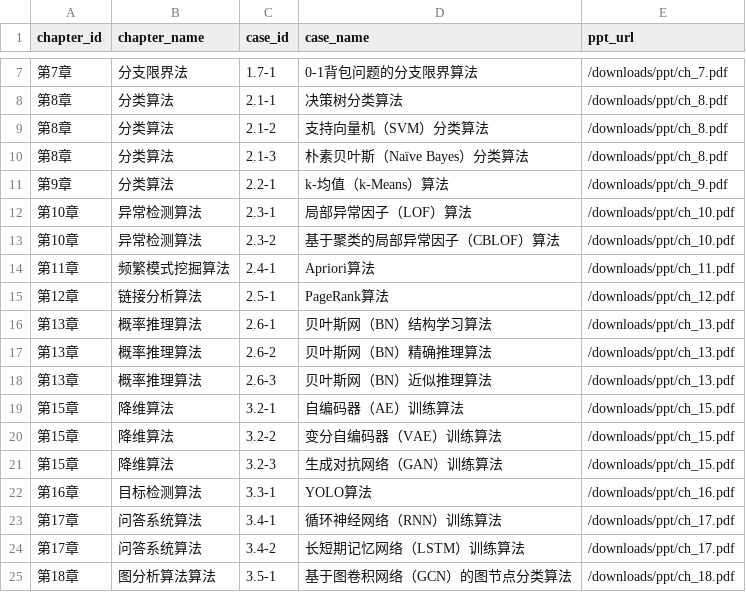
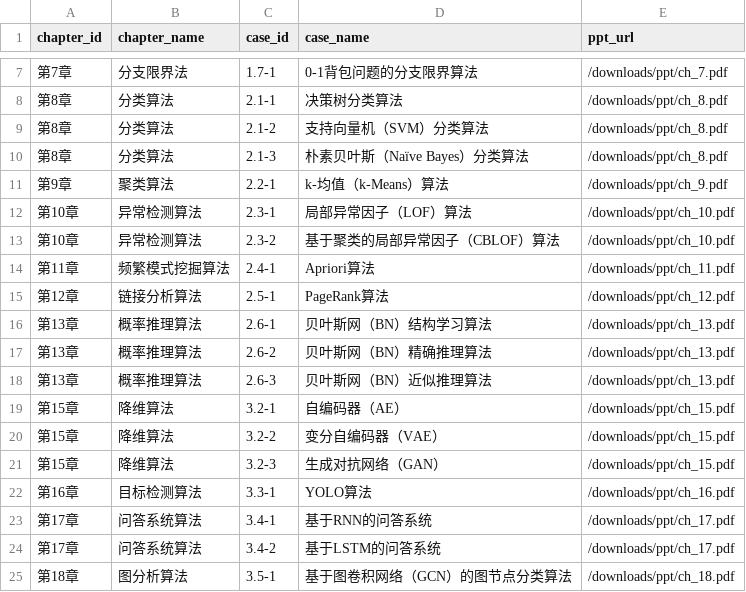
Before and after one commit to cloudcodework/cloudcodework.github.io, a CSV file: _data/cases.csv, drawn as a sheet; only a part is shown, gaps mark what is left out.

Commit message:
Fix:chapter_name和case_name错误

```diff
--- a/_data/cases.csv
+++ b/_data/cases.csv
@@ -10,3 +10,3 @@ chapter_id,chapter_name,case_id,case_name,ppt_url
 第8章,分类算法,2.1-3,朴素贝叶斯（Naïve Bayes）分类算法,/downloads/ppt/ch_8.pdf
-第9章,分类算法,2.2-1,k-均值（k-Means）算法,/downloads/ppt/ch_9.pdf
+第9章,聚类算法,2.2-1,k-均值（k-Means）算法,/downloads/ppt/ch_9.pdf
 第10章,异常检测算法,2.3-1,局部异常因子（LOF）算法,/downloads/ppt/ch_10.pdf
@@ -18,8 +18,8 @@ chapter_id,chapter_name,case_id,case_name,ppt_url
 第13章,概率推理算法,2.6-3,贝叶斯网（BN）近似推理算法,/downloads/ppt/ch_13.pdf
-第15章,降维算法,3.2-1,自编码器（AE）训练算法,/downloads/ppt/ch_15.pdf
-第15章,降维算法,3.2-2,变分自编码器（VAE）训练算法,/downloads/ppt/ch_15.pdf
-第15章,降维算法,3.2-3,生成对抗网络（GAN）训练算法,/downloads/ppt/ch_15.pdf
+第15章,降维算法,3.2-1,自编码器（AE）,/downloads/ppt/ch_15.pdf
+第15章,降维算法,3.2-2,变分自编码器（VAE）,/downloads/ppt/ch_15.pdf
+第15章,降维算法,3.2-3,生成对抗网络（GAN）,/downloads/ppt/ch_15.pdf
 第16章,目标检测算法,3.3-1,YOLO算法,/downloads/ppt/ch_16.pdf
-第17章,问答系统算法,3.4-1,循环神经网络（RNN）训练算法,/downloads/ppt/ch_17.pdf
-第17章,问答系统算法,3.4-2,长短期记忆网络（LSTM）训练算法,/downloads/ppt/ch_17.pdf
-第18章,图分析算法算法,3.5-1,基于图卷积网络（GCN）的图节点分类算法,/downloads/ppt/ch_18.pdf
+第17章,问答系统算法,3.4-1,基于RNN的问答系统,/downloads/ppt/ch_17.pdf
+第17章,问答系统算法,3.4-2,基于LSTM的问答系统,/downloads/ppt/ch_17.pdf
+第18章,图分析算法,3.5-1,基于图卷积网络（GCN）的图节点分类算法,/downloads/ppt/ch_18.pdf
```
